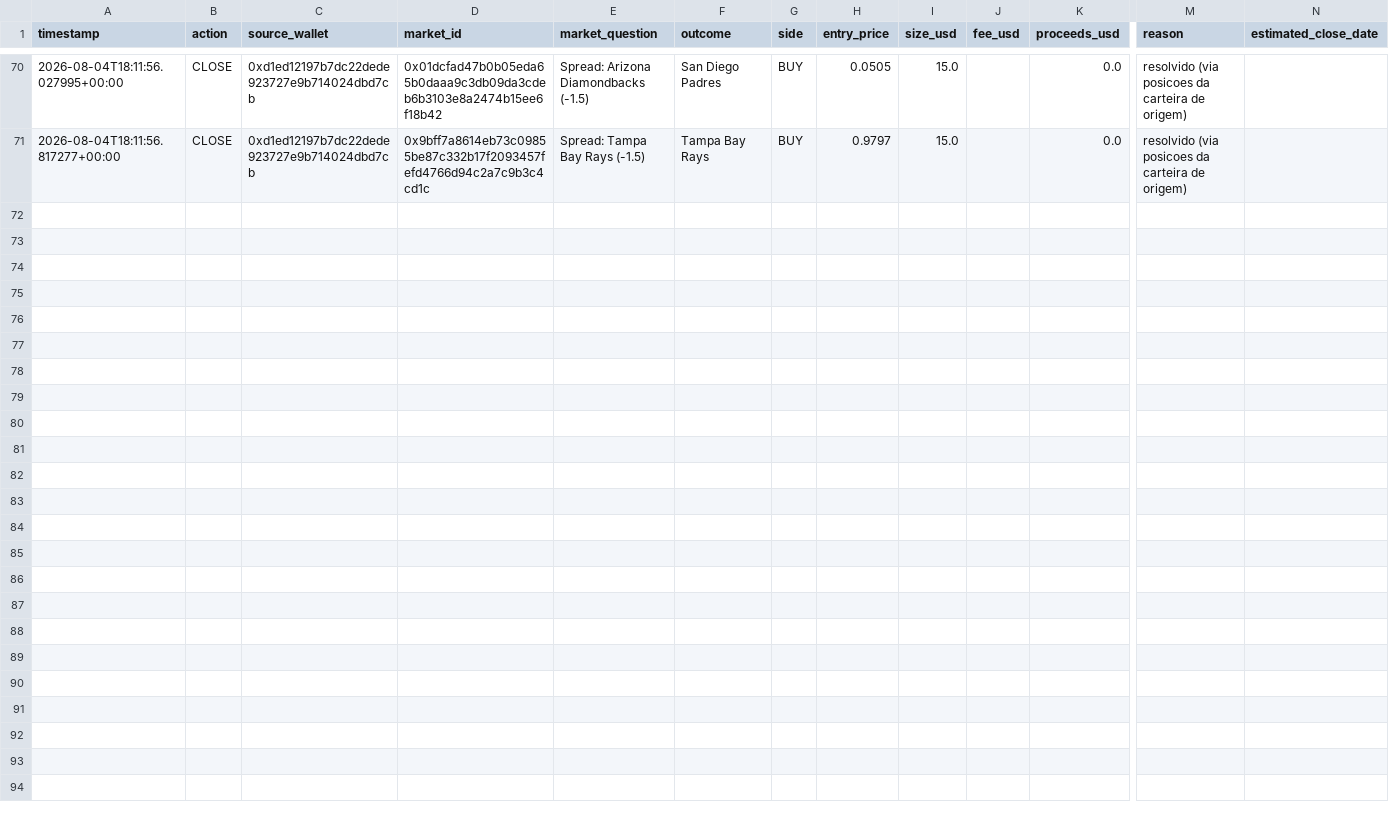
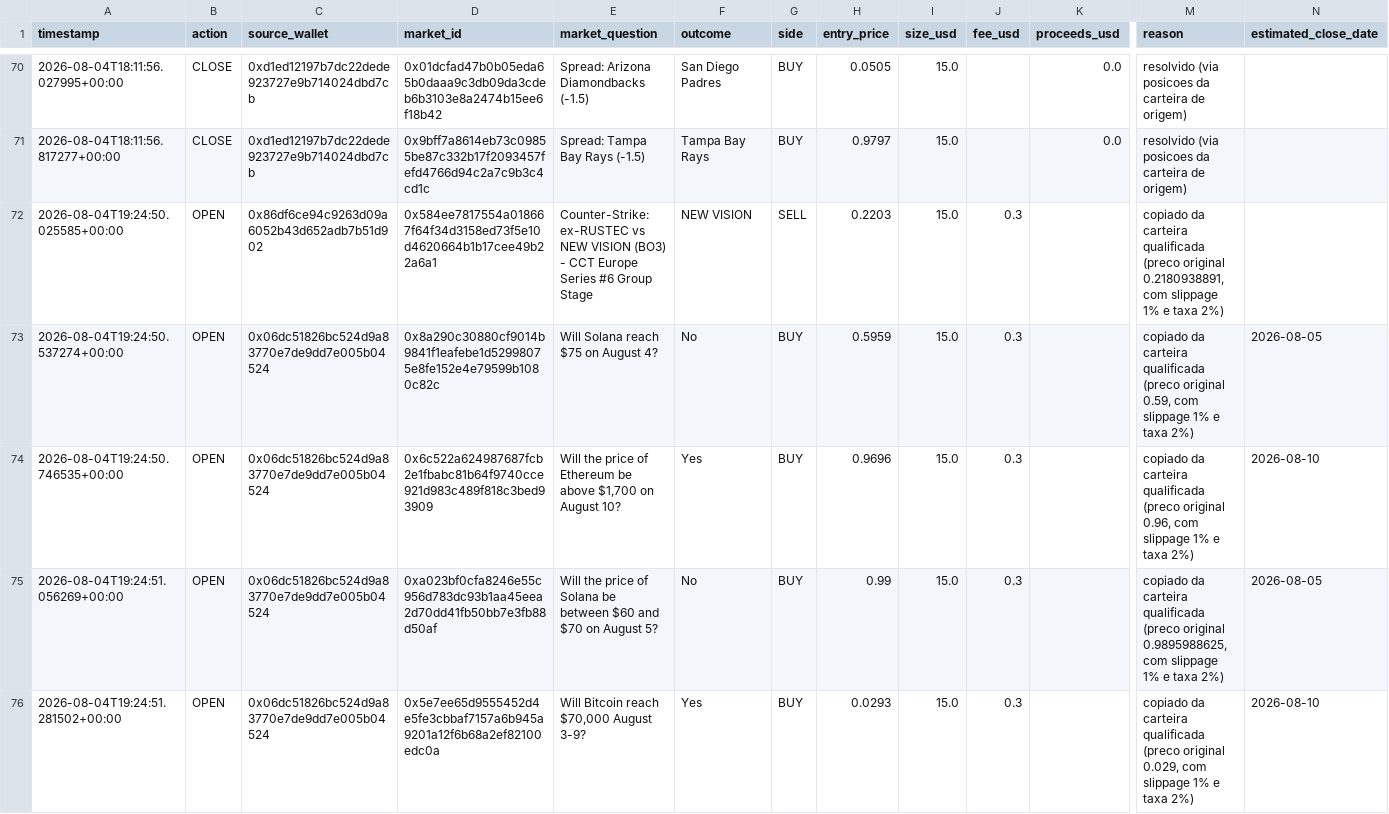
Before and after one commit to RomelNeto/testbot, a CSV file: data/trade_log.csv, drawn as a sheet; only a part is shown, gaps mark what is left out; rows hold the shown columns only; the diff covers the shown part only; the diff names each change by its address in the sheet, - before the commit and + after, or states it on an @@ line.

```diff
--- a/data/trade_log.csv
+++ b/data/trade_log.csv
+row 72: 2026-08-04T19:24:50.025585+00:00 | OPEN | 0x86df6ce94c9263d09a6052b43d652adb7b51d902 | 0x584ee7817554a018667f64f34d3158ed73f5e10d4620664b1b17cee49b22a6a1 | Counter-Strike: ex-RUSTEC vs NEW VISION (BO3) - CCT Europe Series #6 Group Stage | NEW VISION | SELL | 0.2203 | 15.0 | 0.3 |  | copiado da carteira qualificada (preco original 0.2180938891, com slippage 1% e taxa 2%)
+row 73: 2026-08-04T19:24:50.537274+00:00 | OPEN | 0x06dc51826bc524d9a83770e7de9dd7e005b04524 | 0x8a290c30880cf9014b9841f1eafebe1d52998075e8fe152e4e79599b1080c82c | Will Solana reach $75 on August 4? | No | BUY | 0.5959 | 15.0 | 0.3 |  | copiado da carteira qualificada (preco original 0.59, com slippage 1% e taxa 2%) | 2026-08-05
+row 74: 2026-08-04T19:24:50.746535+00:00 | OPEN | 0x06dc51826bc524d9a83770e7de9dd7e005b04524 | 0x6c522a624987687fcb2e1fbabc81b64f9740cce921d983c489f818c3bed93909 | Will the price of Ethereum be above $1,700 on August 10? | Yes | BUY | 0.9696 | 15.0 | 0.3 |  | copiado da carteira qualificada (preco original 0.96, com slippage 1% e taxa 2%) | 2026-08-10
+row 75: 2026-08-04T19:24:51.056269+00:00 | OPEN | 0x06dc51826bc524d9a83770e7de9dd7e005b04524 | 0xa023bf0cfa8246e55c956d783dc93b1aa45eea2d70dd41fb50bb7e3fb88d50af | Will the price of Solana be between $60 and $70 on August 5? | No | BUY | 0.99 | 15.0 | 0.3 |  | copiado da carteira qualificada (preco original 0.9895988625, com slippage 1% e taxa 2%) | 2026-08-05
+row 76: 2026-08-04T19:24:51.281502+00:00 | OPEN | 0x06dc51826bc524d9a83770e7de9dd7e005b04524 | 0x5e7ee65d9555452d4e5fe3cbbaf7157a6b945a9201a12f6b68a2ef82100edc0a | Will Bitcoin reach $70,000 August 3-9? | Yes | BUY | 0.0293 | 15.0 | 0.3 |  | copiado da carteira qualificada (preco original 0.029, com slippage 1% e taxa 2%) | 2026-08-10
```
Also changed, not shown: 4 added rows elsewhere in this file, 2 other files.
